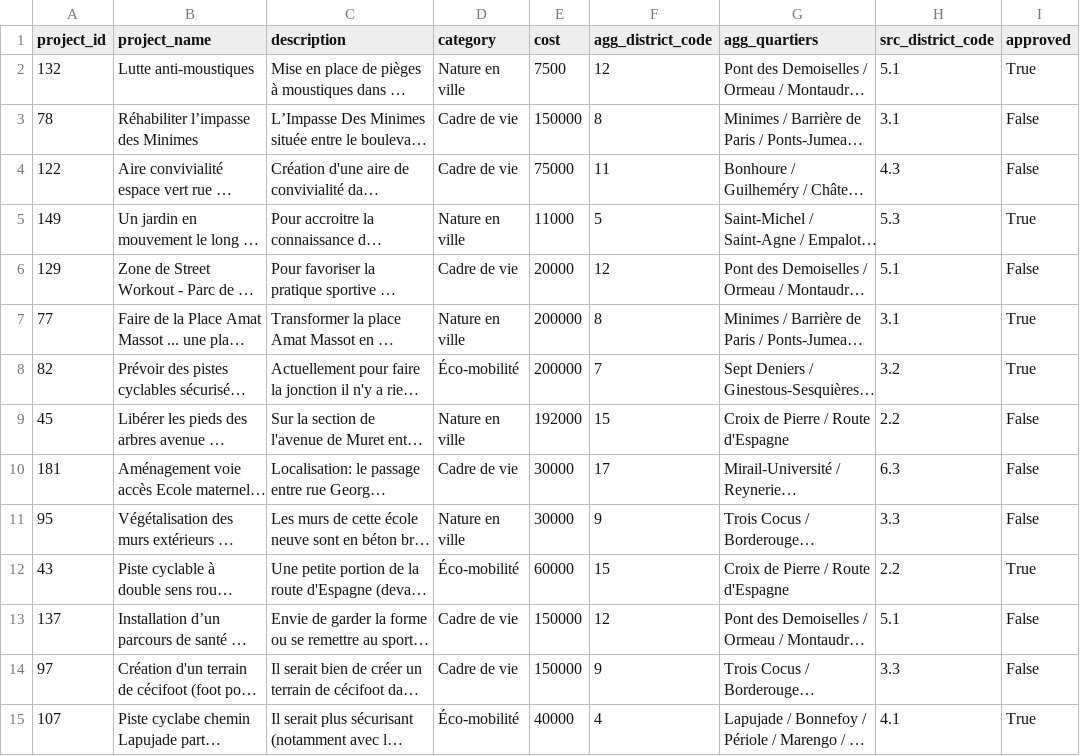
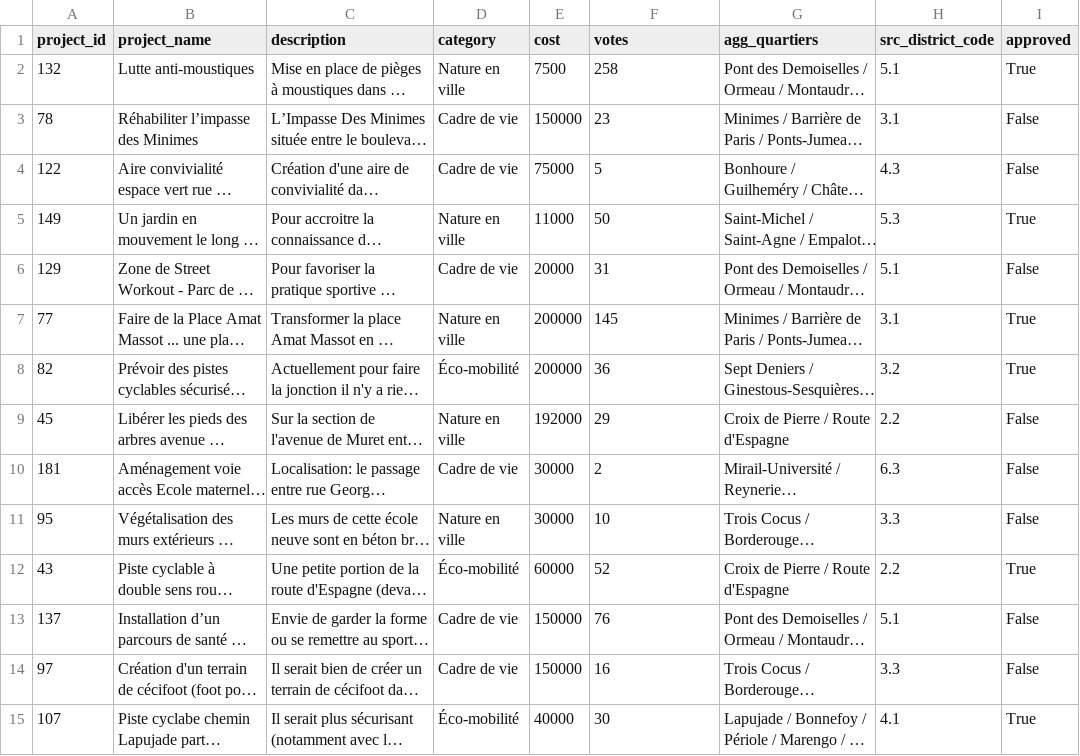
Before and after one commit to SamuelMalaga/M2IS-Internship-XAI, a CSV file: XAIPipeline/Modules/ProjectModule/project_details/project_details.csv, drawn as a sheet; only a part is shown; long unchanged cells end in …; the diff covers the shown part only; the diff names each change by its address in the sheet, - before the commit and + after, or states it on an @@ line.

```diff
--- a/XAIPipeline/Modules/ProjectModule/project_details/project_details.csv
+++ b/XAIPipeline/Modules/ProjectModule/project_details/project_details.csv
-F1: agg_district_code
+F1: votes
-F2 (votes): 12
+F2 (votes): 258
-F3 (votes): 8
+F3 (votes): 23
-F4 (votes): 11
+F4 (votes): 5
-F5 (votes): 5
+F5 (votes): 50
-F6 (votes): 12
+F6 (votes): 31
-F7 (votes): 8
+F7 (votes): 145
-F8 (votes): 7
+F8 (votes): 36
-F9 (votes): 15
+F9 (votes): 29
-F10 (votes): 17
+F10 (votes): 2
-F11 (votes): 9
+F11 (votes): 10
-F12 (votes): 15
+F12 (votes): 52
-F13 (votes): 12
+F13 (votes): 76
-F14 (votes): 9
+F14 (votes): 16
-F15 (votes): 4
+F15 (votes): 30
```
Also changed, not shown: 184 edited cells elsewhere in this file, 12 other files.
